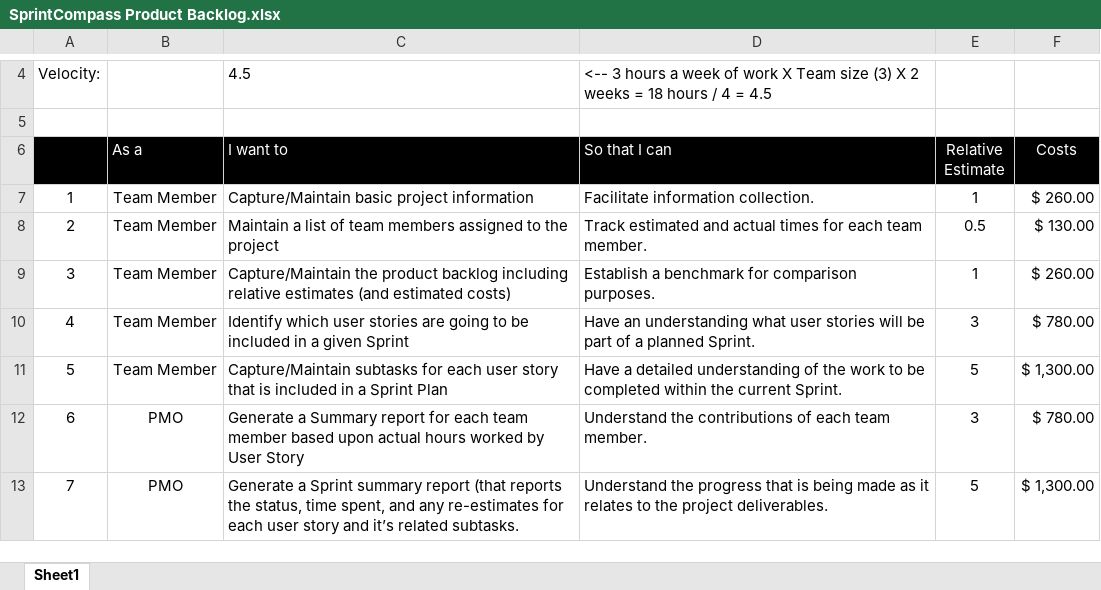
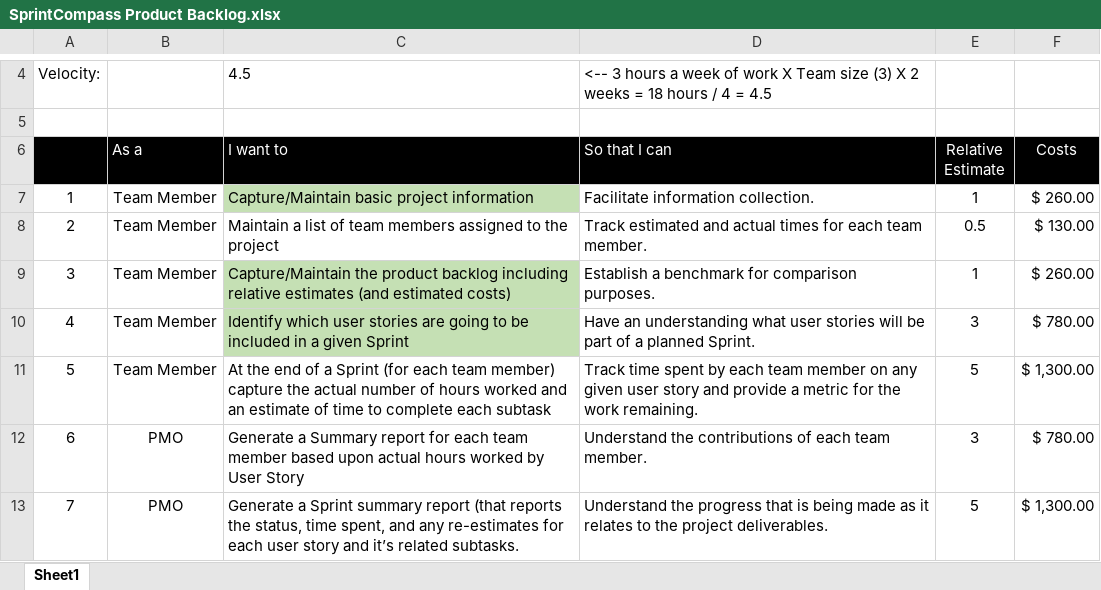
Before and after one commit to ygor-rezende/sprintcompass, an Excel workbook: SprintCompass Product Backlog.xlsx, sheet Sheet1, drawn as a sheet; only a part is shown, gaps mark what is left out; values as stored, in another font and other column widths than the file's, no borders; the diff names each change by its address in the sheet, - before the commit and + after, or states it on an @@ line.

Commit message:
Update SprintCompass Product Backlog.xlsx

```diff
--- a/SprintCompass Product Backlog.xlsx (sheet Sheet1)
+++ b/SprintCompass Product Backlog.xlsx (sheet Sheet1)
-C7 fill: none
+C7 fill: #C5E0B4
-C9:C10 fill: none
+C9:C10 fill: #C5E0B4
-C11 (I want to): Capture/Maintain subtasks for each user story that is included in a Sprint Plan
+C11 (I want to): At the end of a Sprint (for each team member) capture the actual number of hours worked and an estimate of time to complete each subtask
-D11 (So that I can): Have a detailed understanding of the work to be completed within the current Sprint.
+D11 (So that I can): Track time spent by each team member on any given user story and provide a metric for the work remaining.
```
